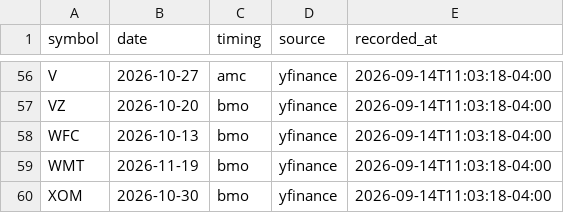
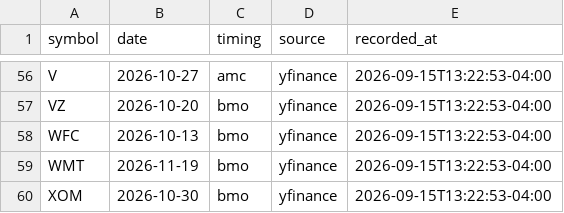
Before and after one commit to armaanarya/investlab, a CSV file: research/deca/earnings.csv, drawn as a sheet; only a part is shown, gaps mark what is left out; the diff covers the shown part only; the diff names each change by its address in the sheet, - before the commit and + after, or states it on an @@ line.

```diff
--- a/research/deca/earnings.csv
+++ b/research/deca/earnings.csv
-E56:E60 (recorded_at): 2026-09-14T11:03:18-04:00
+E56:E60 (recorded_at): 2026-09-15T13:22:53-04:00
```
Also changed, not shown: 54 edited cells elsewhere in this file, 3 other files.
